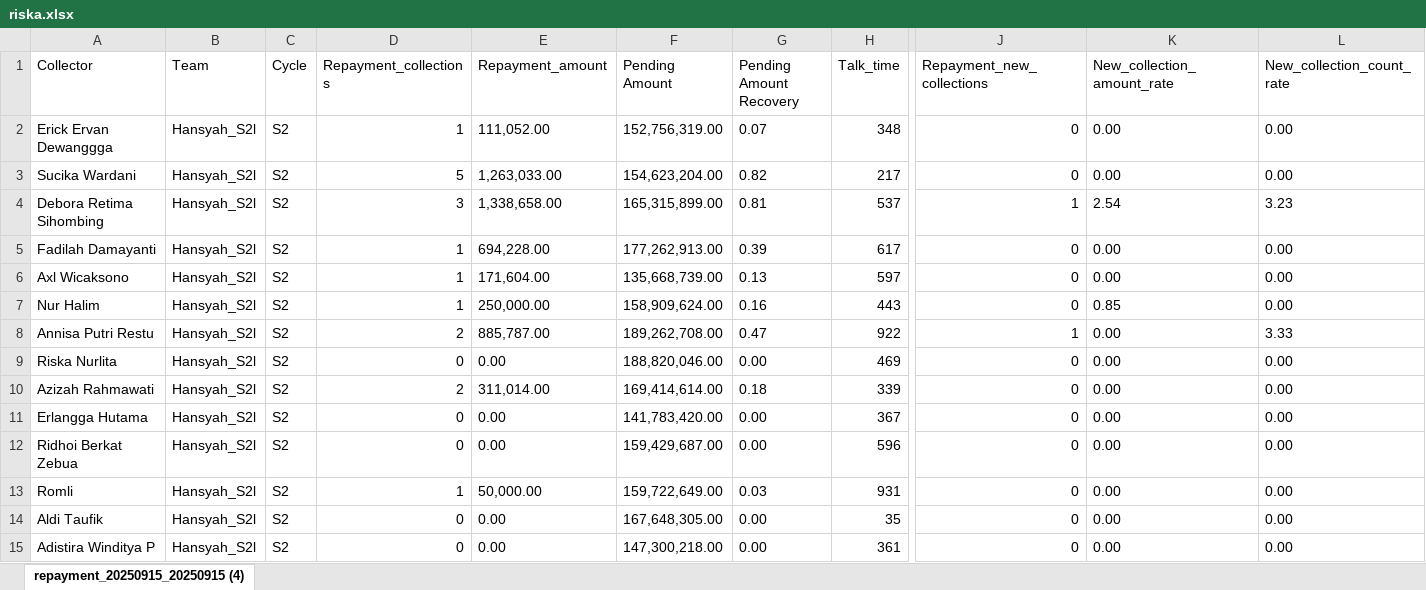
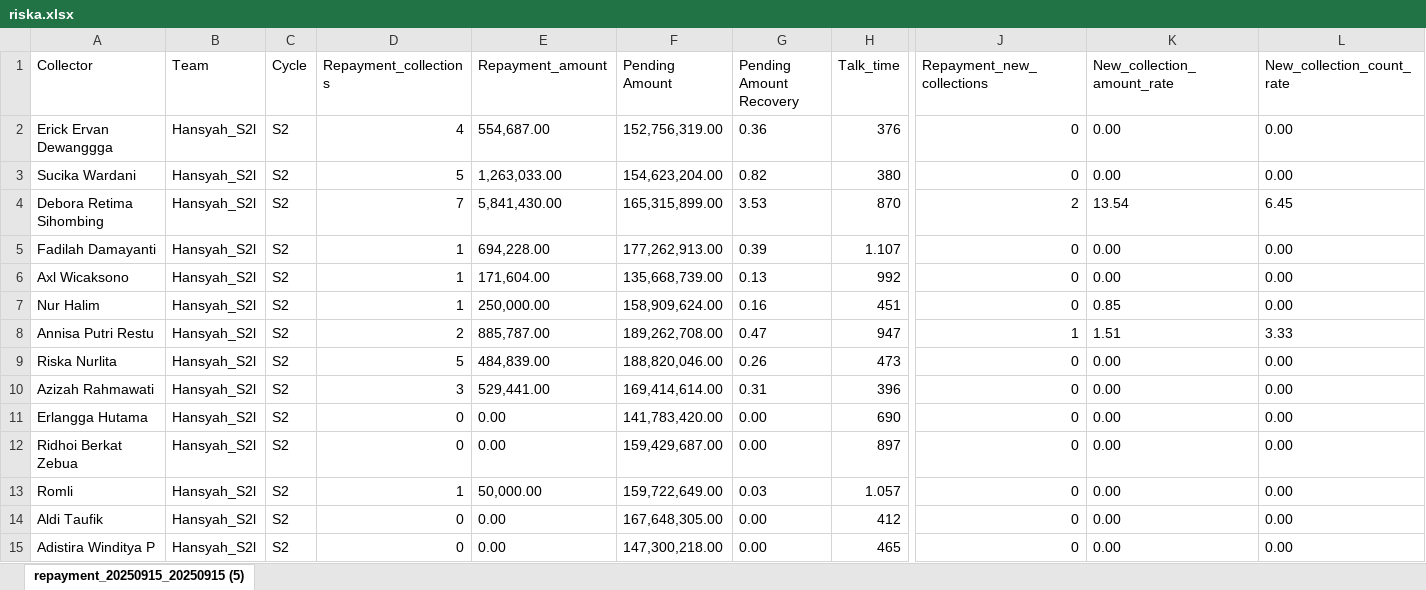
Before and after one commit to hansyahm99/first-project, an Excel workbook: riska.xlsx, sheet repayment_20250915_20250915 (5), drawn as a sheet; only a part is shown, gaps mark what is left out; values as stored, in another font and other column widths than the file's, no borders; the diff covers the shown part only; the diff names each change by its address in the sheet, - before the commit and + after, or states it on an @@ line.

Commit message:
Add files via upload

```diff
--- a/riska.xlsx (sheet repayment_20250915_20250915 (5))
+++ b/riska.xlsx (sheet repayment_20250915_20250915 (5))
-sheet tab: repayment_20250915_20250915 (4)
+sheet tab: repayment_20250915_20250915 (5)
-D2 (Repayment_collections): 1
+D2 (Repayment_collections): 4
-E2 (Repayment_amount): 111,052.00
+E2 (Repayment_amount): 554,687.00
-G2 (Pending Amount Recovery): 0.07
+G2 (Pending Amount Recovery): 0.36
-H2 (Talk_time): 348
+H2 (Talk_time): 376
-H3 (Talk_time): 217
+H3 (Talk_time): 380
-D4 (Repayment_collections): 3
+D4 (Repayment_collections): 7
-E4 (Repayment_amount): 1,338,658.00
+E4 (Repayment_amount): 5,841,430.00
-G4 (Pending Amount Recovery): 0.81
+G4 (Pending Amount Recovery): 3.53
-H4 (Talk_time): 537
+H4 (Talk_time): 870
-J4 (Repayment_new_collections): 1
+J4 (Repayment_new_collections): 2
-K4 (New_collection_amount_rate): 2.54
+K4 (New_collection_amount_rate): 13.54
-L4 (New_collection_count_rate): 3.23
+L4 (New_collection_count_rate): 6.45
-H5 (Talk_time): 617
+H5 (Talk_time): 1.107
-H6 (Talk_time): 597
+H6 (Talk_time): 992
-H7 (Talk_time): 443
+H7 (Talk_time): 451
-H8 (Talk_time): 922
+H8 (Talk_time): 947
-K8 (New_collection_amount_rate): 0.00
+K8 (New_collection_amount_rate): 1.51
-D9 (Repayment_collections): 0
+D9 (Repayment_collections): 5
-E9 (Repayment_amount): 0.00
+E9 (Repayment_amount): 484,839.00
-G9 (Pending Amount Recovery): 0.00
+G9 (Pending Amount Recovery): 0.26
-H9 (Talk_time): 469
+H9 (Talk_time): 473
-D10 (Repayment_collections): 2
+D10 (Repayment_collections): 3
-E10 (Repayment_amount): 311,014.00
+E10 (Repayment_amount): 529,441.00
-G10 (Pending Amount Recovery): 0.18
+G10 (Pending Amount Recovery): 0.31
-H10 (Talk_time): 339
+H10 (Talk_time): 396
-H11 (Talk_time): 367
+H11 (Talk_time): 690
-H12 (Talk_time): 596
+H12 (Talk_time): 897
-H13 (Talk_time): 931
+H13 (Talk_time): 1.057
-H14 (Talk_time): 35
+H14 (Talk_time): 412
-H15 (Talk_time): 361
+H15 (Talk_time): 465
```
Also changed, not shown: 12 edited cells elsewhere in this sheet.
